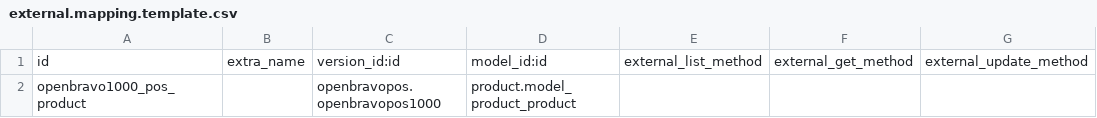
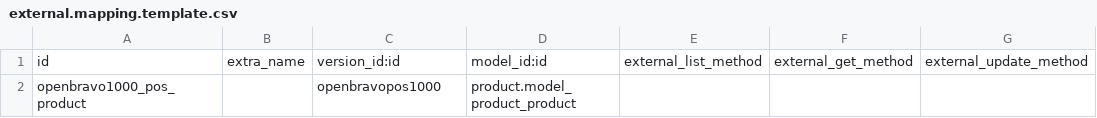
Before and after one commit to rvalyi/ooornithorhynchus, a CSV file: ooornithorhynchus/settings/openbravopos1000/external.mapping.template.csv, drawn as a sheet; only a part is shown; the diff names each change by its address in the sheet, - before the commit and + after, or states it on an @@ line.

Commit message:
fixed module ref name

```diff
--- a/ooornithorhynchus/settings/openbravopos1000/external.mapping.template.csv
+++ b/ooornithorhynchus/settings/openbravopos1000/external.mapping.template.csv
-C2: openbravopos.openbravopos1000
+C2: openbravopos1000
```
